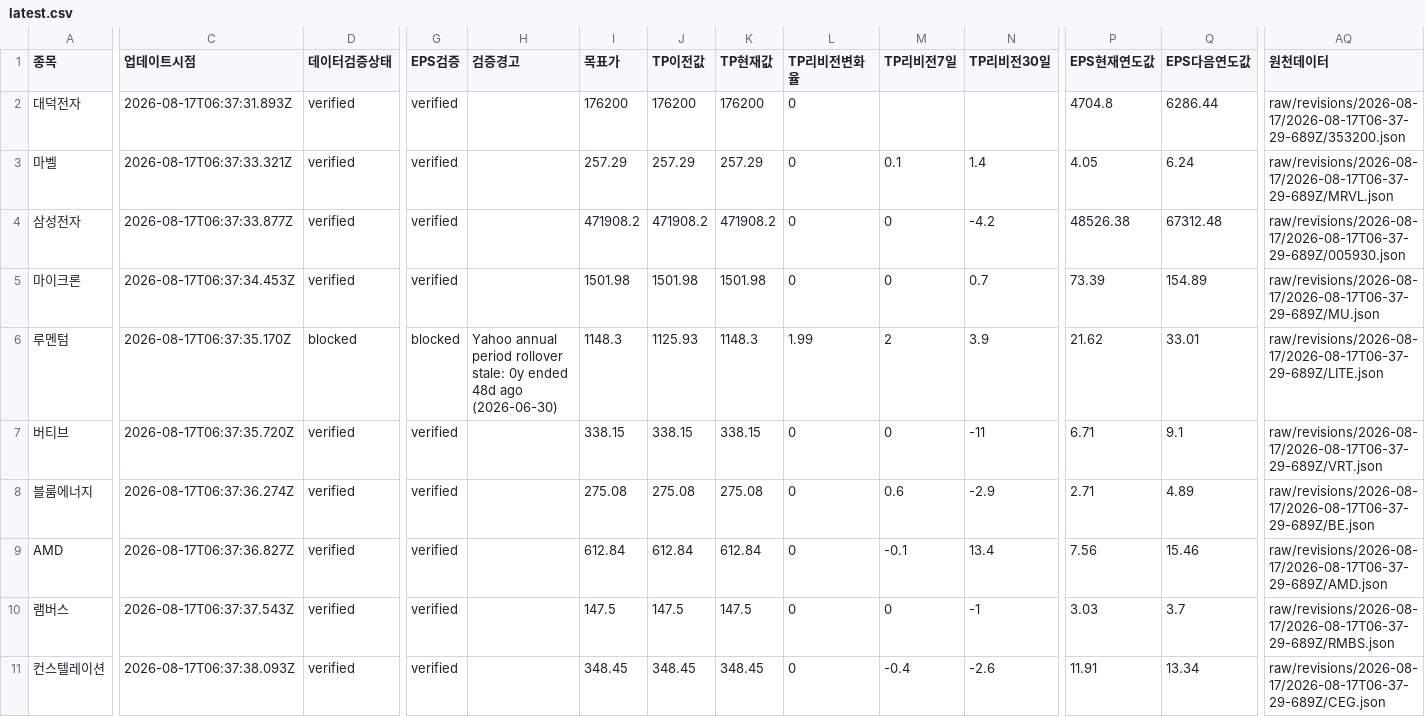
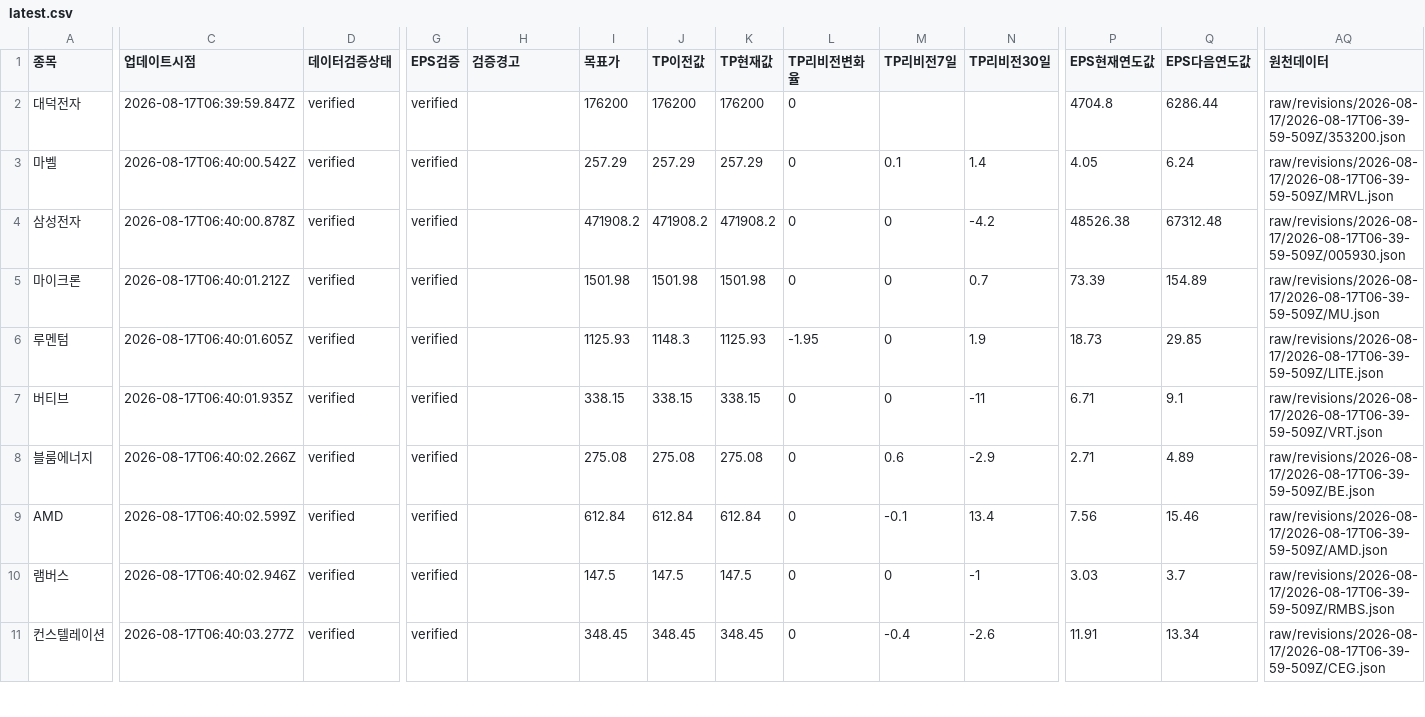
Before and after one commit to SimpleorNothing/ten-bagger, a CSV file: raw/revisions/latest.csv, drawn as a sheet; only a part is shown, gaps mark what is left out; the diff covers the shown part only; the diff names each change by its address in the sheet, - before the commit and + after, or states it on an @@ line.

Commit message:
chore: update market data + integrity-audited revisions (#1491)
Co-authored-by: github-actions[bot] <41898282+github-actions[bot]@users.noreply.github.com>

```diff
--- a/raw/revisions/latest.csv
+++ b/raw/revisions/latest.csv
-C2 (업데이트시점): 2026-08-17T06:37:31.893Z
+C2 (업데이트시점): 2026-08-17T06:39:59.847Z
-AQ2 (원천데이터): raw/revisions/2026-08-17/2026-08-17T06-37-29-689Z/353200.json
+AQ2 (원천데이터): raw/revisions/2026-08-17/2026-08-17T06-39-59-509Z/353200.json
-C3 (업데이트시점): 2026-08-17T06:37:33.321Z
+C3 (업데이트시점): 2026-08-17T06:40:00.542Z
-AQ3 (원천데이터): raw/revisions/2026-08-17/2026-08-17T06-37-29-689Z/MRVL.json
+AQ3 (원천데이터): raw/revisions/2026-08-17/2026-08-17T06-39-59-509Z/MRVL.json
-C4 (업데이트시점): 2026-08-17T06:37:33.877Z
+C4 (업데이트시점): 2026-08-17T06:40:00.878Z
-AQ4 (원천데이터): raw/revisions/2026-08-17/2026-08-17T06-37-29-689Z/005930.json
+AQ4 (원천데이터): raw/revisions/2026-08-17/2026-08-17T06-39-59-509Z/005930.json
-C5 (업데이트시점): 2026-08-17T06:37:34.453Z
+C5 (업데이트시점): 2026-08-17T06:40:01.212Z
-AQ5 (원천데이터): raw/revisions/2026-08-17/2026-08-17T06-37-29-689Z/MU.json
+AQ5 (원천데이터): raw/revisions/2026-08-17/2026-08-17T06-39-59-509Z/MU.json
-C6 (업데이트시점): 2026-08-17T06:37:35.170Z
+C6 (업데이트시점): 2026-08-17T06:40:01.605Z
-D6 (데이터검증상태): blocked
+D6 (데이터검증상태): verified
-G6 (EPS검증): blocked
+G6 (EPS검증): verified
-H6 (검증경고): Yahoo annual period rollover stale: 0y ended 48d ago (2026-06-30)
+H6 (검증경고): (empty)
-I6 (목표가): 1148.3
+I6 (목표가): 1125.93
-J6 (TP이전값): 1125.93
+J6 (TP이전값): 1148.3
-K6 (TP현재값): 1148.3
+K6 (TP현재값): 1125.93
-L6 (TP리비전변화율): 1.99
+L6 (TP리비전변화율): -1.95
-M6 (TP리비전7일): 2
+M6 (TP리비전7일): 0
-N6 (TP리비전30일): 3.9
+N6 (TP리비전30일): 1.9
-P6 (EPS현재연도값): 21.62
+P6 (EPS현재연도값): 18.73
-Q6 (EPS다음연도값): 33.01
+Q6 (EPS다음연도값): 29.85
-AQ6 (원천데이터): raw/revisions/2026-08-17/2026-08-17T06-37-29-689Z/LITE.json
+AQ6 (원천데이터): raw/revisions/2026-08-17/2026-08-17T06-39-59-509Z/LITE.json
-C7 (업데이트시점): 2026-08-17T06:37:35.720Z
+C7 (업데이트시점): 2026-08-17T06:40:01.935Z
-AQ7 (원천데이터): raw/revisions/2026-08-17/2026-08-17T06-37-29-689Z/VRT.json
+AQ7 (원천데이터): raw/revisions/2026-08-17/2026-08-17T06-39-59-509Z/VRT.json
-C8 (업데이트시점): 2026-08-17T06:37:36.274Z
+C8 (업데이트시점): 2026-08-17T06:40:02.266Z
-AQ8 (원천데이터): raw/revisions/2026-08-17/2026-08-17T06-37-29-689Z/BE.json
+AQ8 (원천데이터): raw/revisions/2026-08-17/2026-08-17T06-39-59-509Z/BE.json
-C9 (업데이트시점): 2026-08-17T06:37:36.827Z
+C9 (업데이트시점): 2026-08-17T06:40:02.599Z
-AQ9 (원천데이터): raw/revisions/2026-08-17/2026-08-17T06-37-29-689Z/AMD.json
+AQ9 (원천데이터): raw/revisions/2026-08-17/2026-08-17T06-39-59-509Z/AMD.json
-C10 (업데이트시점): 2026-08-17T06:37:37.543Z
+C10 (업데이트시점): 2026-08-17T06:40:02.946Z
-AQ10 (원천데이터): raw/revisions/2026-08-17/2026-08-17T06-37-29-689Z/RMBS.json
+AQ10 (원천데이터): raw/revisions/2026-08-17/2026-08-17T06-39-59-509Z/RMBS.json
-C11 (업데이트시점): 2026-08-17T06:37:38.093Z
+C11 (업데이트시점): 2026-08-17T06:40:03.277Z
-AQ11 (원천데이터): raw/revisions/2026-08-17/2026-08-17T06-37-29-689Z/CEG.json
+AQ11 (원천데이터): raw/revisions/2026-08-17/2026-08-17T06-39-59-509Z/CEG.json
```
Also changed, not shown: 49 edited cells elsewhere in this file, 34 other files.
